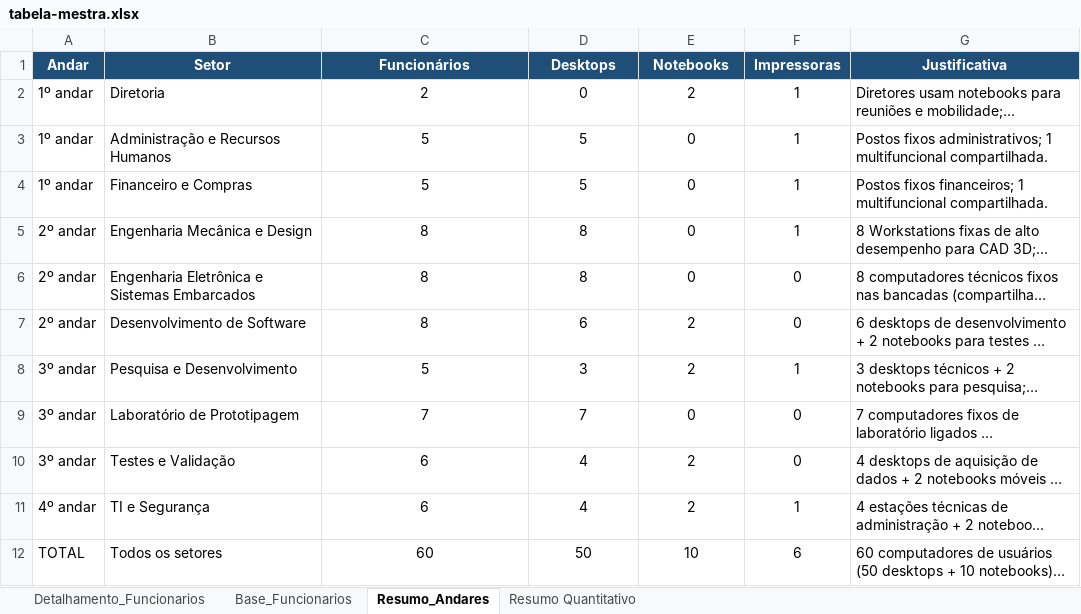
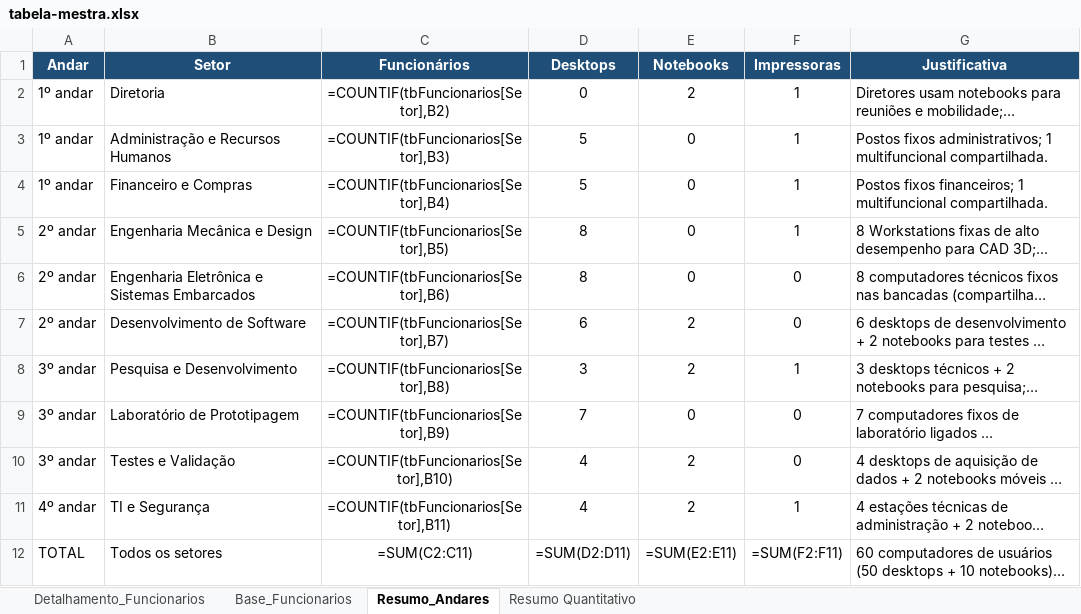
Before and after one commit to CrevelariJessica/nexa-biomech-infraestrutura, an Excel workbook: 01-Empresa/tabela-mestra.xlsx, sheet Resumo_Andares, drawn as a sheet; long unchanged cells end in …; values as stored, in another font and other column widths than the file's, no borders; formulas without a stored value are shown as written; table styles not drawn; the diff names each change by its address in the sheet, - before the commit and + after, or states it on an @@ line.

```diff
--- a/01-Empresa/tabela-mestra.xlsx (sheet Resumo_Andares)
+++ b/01-Empresa/tabela-mestra.xlsx (sheet Resumo_Andares)
-C2 (Funcionários): 2
+C2 (Funcionários): =COUNTIF(tbFuncionarios[Setor],B2)
-C3 (Funcionários): 5
+C3 (Funcionários): =COUNTIF(tbFuncionarios[Setor],B3)
-C4 (Funcionários): 5
+C4 (Funcionários): =COUNTIF(tbFuncionarios[Setor],B4)
-C5 (Funcionários): 8
+C5 (Funcionários): =COUNTIF(tbFuncionarios[Setor],B5)
-C6 (Funcionários): 8
+C6 (Funcionários): =COUNTIF(tbFuncionarios[Setor],B6)
-C7 (Funcionários): 8
+C7 (Funcionários): =COUNTIF(tbFuncionarios[Setor],B7)
-C8 (Funcionários): 5
+C8 (Funcionários): =COUNTIF(tbFuncionarios[Setor],B8)
-C9 (Funcionários): 7
+C9 (Funcionários): =COUNTIF(tbFuncionarios[Setor],B9)
-C10 (Funcionários): 6
+C10 (Funcionários): =COUNTIF(tbFuncionarios[Setor],B10)
-C11 (Funcionários): 6
+C11 (Funcionários): =COUNTIF(tbFuncionarios[Setor],B11)
-C12 (Funcionários): 60
+C12 (Funcionários): =SUM(C2:C11)
-D12 (Desktops): 50
+D12 (Desktops): =SUM(D2:D11)
-E12 (Notebooks): 10
+E12 (Notebooks): =SUM(E2:E11)
-F12 (Impressoras): 6
+F12 (Impressoras): =SUM(F2:F11)
```
Also changed, not shown: sheet Resumo Quantitativo, sheet Detalhamento_Funcionarios.
